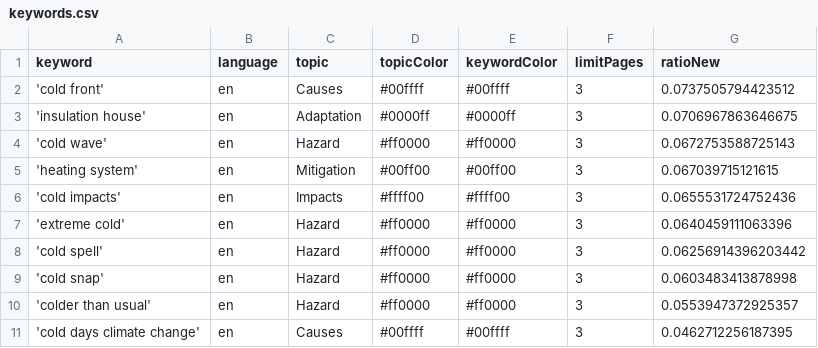
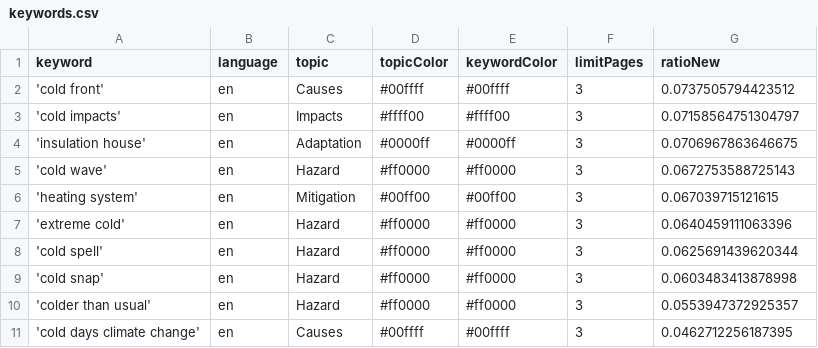
Before and after one commit to JW-news/ColdIsComing, a CSV file: keywords.csv, drawn as a sheet.

```diff
--- a/keywords.csv
+++ b/keywords.csv
@@ -2,2 +2,3 @@ keyword,language,topic,topicColor,keywordColor,limitPages,ratioNew
 'cold front',en,Causes,#00ffff,#00ffff,3,0.0737505794423512
+'cold impacts',en,Impacts,#ffff00,#ffff00,3,0.07158564751304797
 'insulation house',en,Adaptation,#0000ff,#0000ff,3,0.0706967863646675
@@ -5,5 +6,4 @@ keyword,language,topic,topicColor,keywordColor,limitPages,ratioNew
 'heating system',en,Mitigation,#00ff00,#00ff00,3,0.067039715121615
-'cold impacts',en,Impacts,#ffff00,#ffff00,3,0.0655531724752436
 'extreme cold',en,Hazard,#ff0000,#ff0000,3,0.0640459111063396
-'cold spell',en,Hazard,#ff0000,#ff0000,3,0.06256914396203442
+'cold spell',en,Hazard,#ff0000,#ff0000,3,0.0625691439620344
 'cold snap',en,Hazard,#ff0000,#ff0000,3,0.0603483413878998
```
Also changed, not shown: 1 other file.
